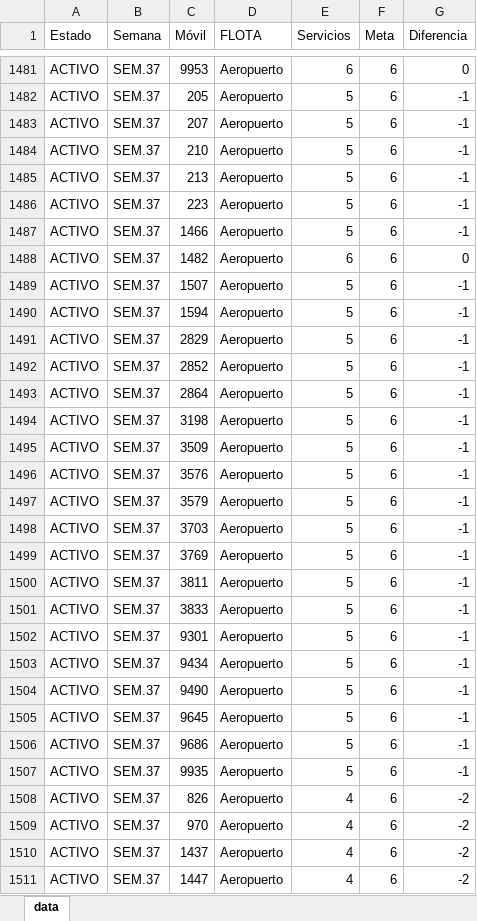
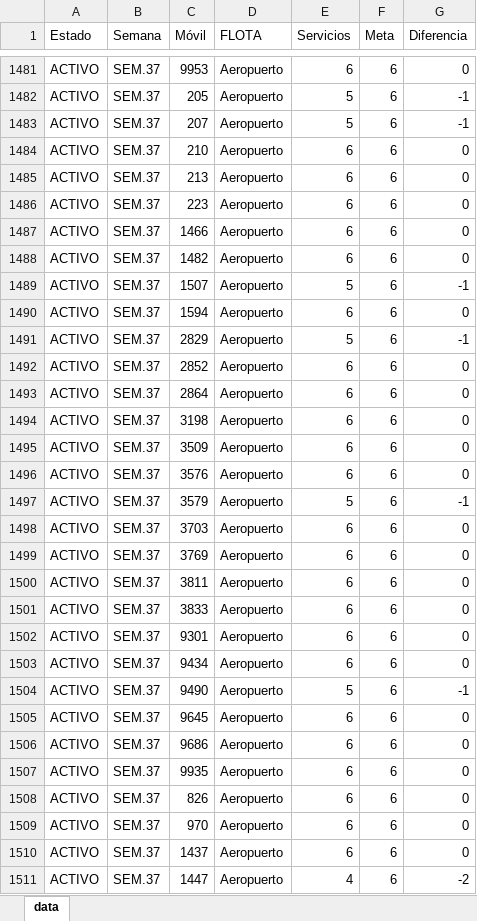
Before and after one commit to CarlosMoscol/directo, an Excel workbook: data.xlsx, sheet data, drawn as a sheet; only a part is shown, gaps mark what is left out; values as stored, in another font and other column widths than the file's, no cell formats; conditional formats not drawn; the diff covers the shown part only; the diff names each change by its address in the sheet, - before the commit and + after, or states it on an @@ line.

Commit message:
Update data.xlsx

```diff
--- a/data.xlsx (sheet data)
+++ b/data.xlsx (sheet data)
-E1484:E1487 (Servicios): 5
+E1484:E1487 (Servicios): 6
-G1484:G1487 (Diferencia): -1
+G1484:G1487 (Diferencia): 0
-E1490 (Servicios): 5
+E1490 (Servicios): 6
-G1490 (Diferencia): -1
+G1490 (Diferencia): 0
-E1492:E1496 (Servicios): 5
+E1492:E1496 (Servicios): 6
-G1492:G1496 (Diferencia): -1
+G1492:G1496 (Diferencia): 0
-E1498:E1503 (Servicios): 5
+E1498:E1503 (Servicios): 6
-G1498:G1503 (Diferencia): -1
+G1498:G1503 (Diferencia): 0
-E1505:E1507 (Servicios): 5
+E1505:E1507 (Servicios): 6
-G1505:G1507 (Diferencia): -1
+G1505:G1507 (Diferencia): 0
-E1508:E1510 (Servicios): 4
+E1508:E1510 (Servicios): 6
-G1508:G1510 (Diferencia): -2
+G1508:G1510 (Diferencia): 0
```
Also changed, not shown: 92 edited cells elsewhere in this sheet, cell formats.
